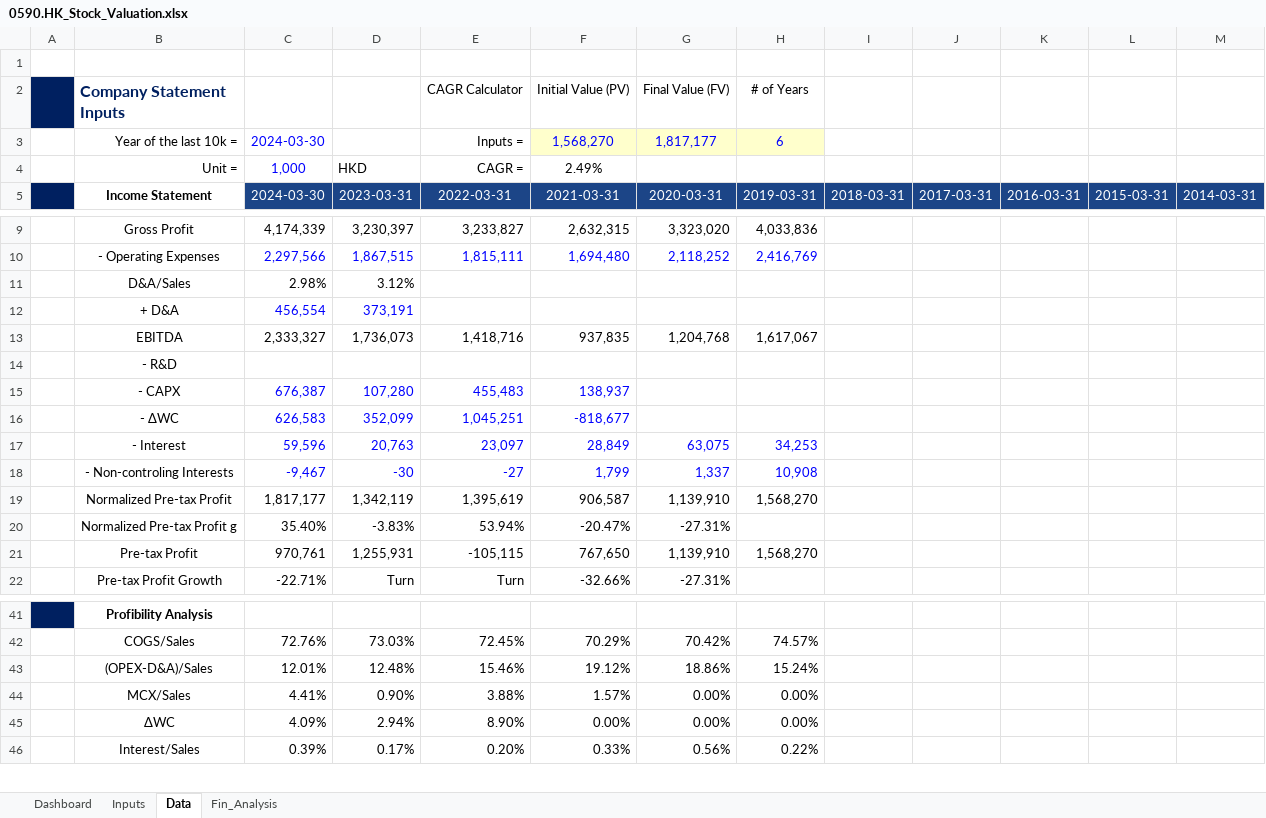
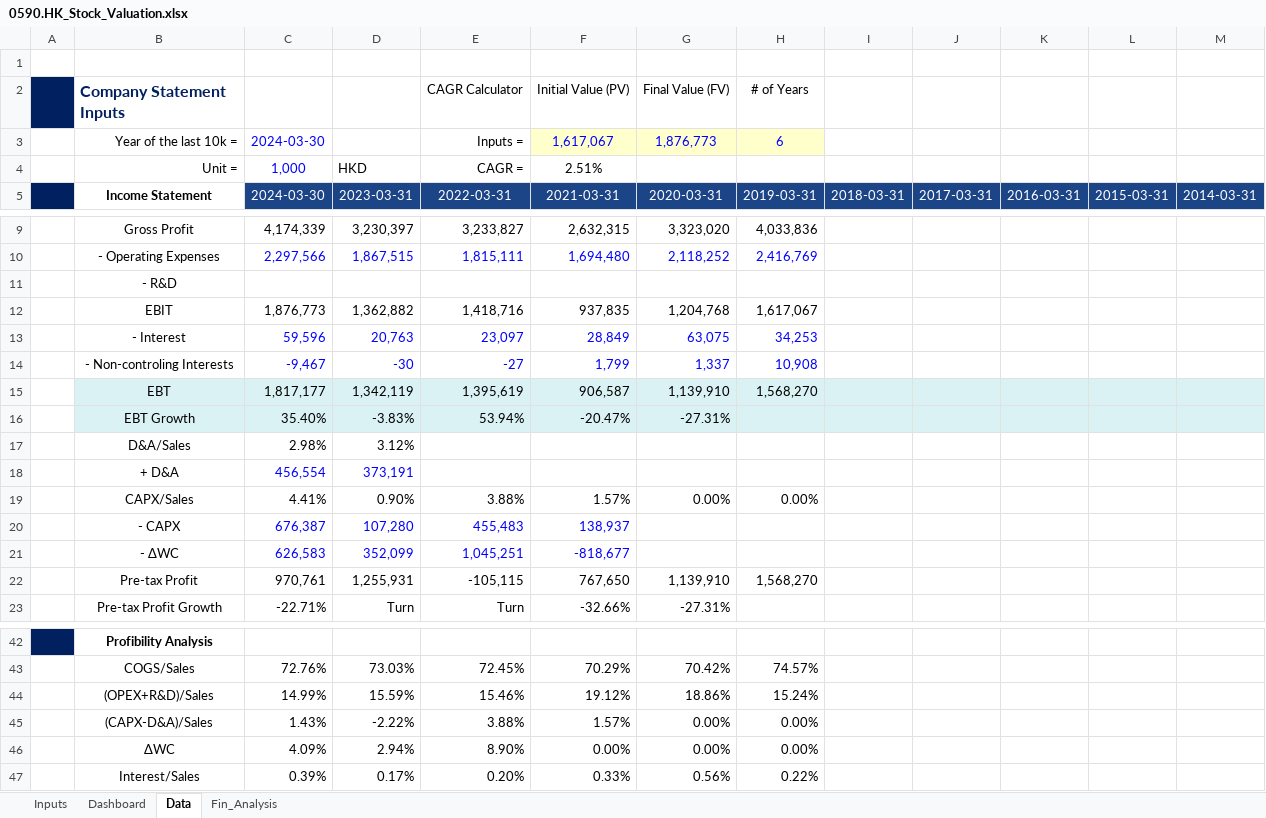
Before and after one commit to JerryChenz/Invest_Proc_Alpha, an Excel workbook: financial_models/opportunities/0590.HK_Stock_Valuation.xlsx, sheet Data, drawn as a sheet; only a part is shown, gaps mark what is left out; values as stored, in another font and other column widths than the file's, no borders; conditional formats not drawn; removed rows and columns are numbered as before the commit, all else as after; the diff names each change by its address in the sheet, - before the commit and + after, or states it on an @@ line.

```diff
--- a/financial_models/opportunities/0590.HK_Stock_Valuation.xlsx (sheet Data)
+++ b/financial_models/opportunities/0590.HK_Stock_Valuation.xlsx (sheet Data)
@@ sheet tab order changed: Inputs | Dashboard | Data | Fin_Analysis @@
-F3 (Initial Value (PV)): 1,568,270
+F3 (Initial Value (PV)): 1,617,067
-G3 (Final Value (FV)): 1,817,177
+G3 (Final Value (FV)): 1,876,773
-F4 (Initial Value (PV)): 2.49%
+F4 (Initial Value (PV)): 2.51%
@@ row 14 moved to row 11: - R&D @@
+row 12:  | EBIT | 1,876,773 | 1,362,882 | 1,418,716 | 937,835 | 1,204,768 | 1,617,067
@@ row 17 moved to row 13: - Interest @@
@@ row 18 moved to row 14: - Non-controling Interests @@
+row 15:  | EBT | 1,817,177 | 1,342,119 | 1,395,619 | 906,587 | 1,139,910 | 1,568,270
+row 16:  | EBT Growth | 35.40% | -3.83% | 53.94% | -20.47% | -27.31%
-row 13:  | EBITDA | 2,333,327 | 1,736,073 | 1,418,716 | 937,835 | 1,204,768 | 1,617,067
+row 19:  | CAPX/Sales | 4.41% | 0.90% | 3.88% | 1.57% | 0.00% | 0.00%
-row 19:  | Normalized Pre-tax Profit | 1,817,177 | 1,342,119 | 1,395,619 | 906,587 | 1,139,910 | 1,568,270
-row 20:  | Normalized Pre-tax Profit g | 35.40% | -3.83% | 53.94% | -20.47% | -27.31%
-B44 (Company Statement Inputs): (OPEX-D&A)/Sales
+B44 (Company Statement Inputs): (OPEX+R&D)/Sales
-C44: 12.01%
+C44: 14.99%
-D44: 12.48%
+D44: 15.59%
-B45 (Company Statement Inputs): MCX/Sales
+B45 (Company Statement Inputs): (CAPX-D&A)/Sales
-C45: 4.41%
+C45: 1.43%
-D45: 0.90%
+D45: -2.22%
```
Also changed, not shown: sheet Fin_Analysis, sheet Inputs, sheet Dashboard, formulas that keep their value, charts or pictures, financial_models/opportunities/0011.HK_Stock_Valuation.xlsx, financial_models/opportunities/0027.HK_Stock_Valuation.xlsx, 32 other files.
